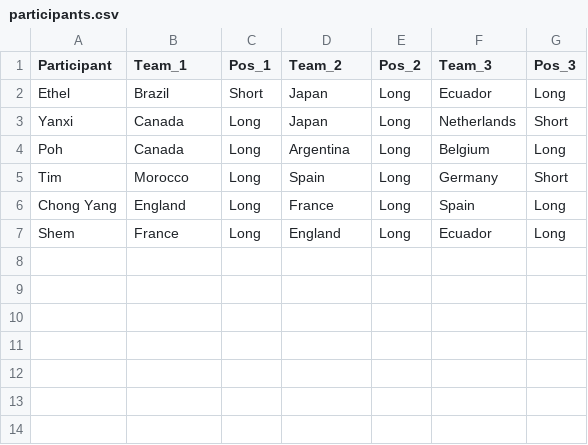
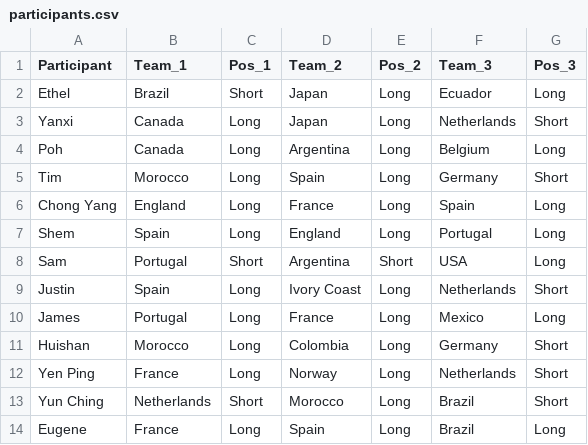
Before and after one commit to jamy85/world_cup, a CSV file: participants.csv, drawn as a sheet.

```diff
--- a/participants.csv
+++ b/participants.csv
@@ -6,2 +6,9 @@ Tim,Morocco,Long,Spain,Long,Germany,Short
 Chong Yang,England,Long,France,Long,Spain,Long
-Shem,France,Long,England,Long,Ecuador,Long
+Shem,Spain,Long,England,Long,Portugal,Long
+Sam,Portugal,Short,Argentina,Short,USA,Long
+Justin,Spain,Long,Ivory Coast,Long,Netherlands,Short
+James,Portugal,Long,France,Long,Mexico,Long
+Huishan,Morocco,Long,Colombia,Long,Germany,Short
+Yen Ping,France,Long,Norway,Long,Netherlands,Short
+Yun Ching,Netherlands,Short,Morocco,Long,Brazil,Short
+Eugene,France,Long,Spain,Long,Brazil,Long
```
